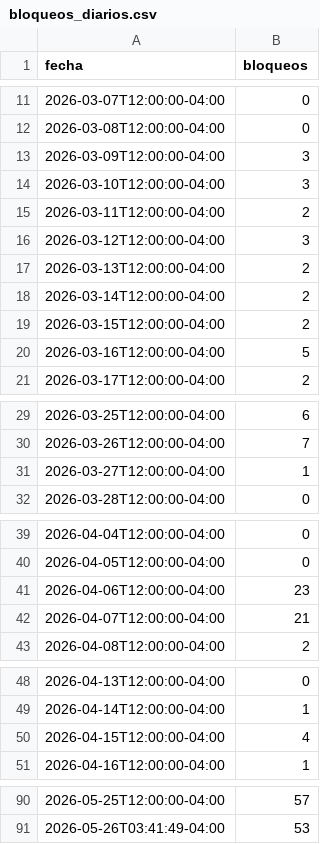
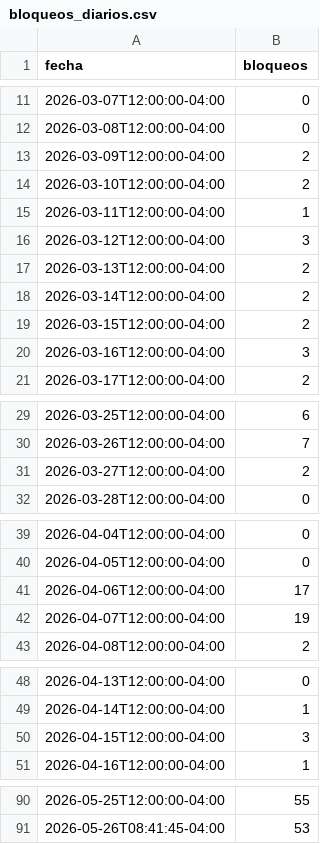
Before and after one commit to mauforonda/indicadores_economicos, a CSV file: conflictos/datos/bloqueos_diarios.csv, drawn as a sheet; only a part is shown, gaps mark what is left out; the diff covers the shown part only.

```diff
--- a/conflictos/datos/bloqueos_diarios.csv
+++ b/conflictos/datos/bloqueos_diarios.csv
@@ -12,5 +12,5 @@ fecha,bloqueos
 2026-03-08T12:00:00-04:00,0
-2026-03-09T12:00:00-04:00,3
-2026-03-10T12:00:00-04:00,3
-2026-03-11T12:00:00-04:00,2
+2026-03-09T12:00:00-04:00,2
+2026-03-10T12:00:00-04:00,2
+2026-03-11T12:00:00-04:00,1
 2026-03-12T12:00:00-04:00,3
@@ -19,3 +19,3 @@ fecha,bloqueos
 2026-03-15T12:00:00-04:00,2
-2026-03-16T12:00:00-04:00,5
+2026-03-16T12:00:00-04:00,3
 2026-03-17T12:00:00-04:00,2
@@ -30,3 +30,3 @@ fecha,bloqueos
 2026-03-26T12:00:00-04:00,7
-2026-03-27T12:00:00-04:00,1
+2026-03-27T12:00:00-04:00,2
 2026-03-28T12:00:00-04:00,0
@@ -40,4 +40,4 @@ fecha,bloqueos
 2026-04-05T12:00:00-04:00,0
-2026-04-06T12:00:00-04:00,23
-2026-04-07T12:00:00-04:00,21
+2026-04-06T12:00:00-04:00,17
+2026-04-07T12:00:00-04:00,19
 2026-04-08T12:00:00-04:00,2
@@ -49,3 +49,3 @@ fecha,bloqueos
 2026-04-14T12:00:00-04:00,1
-2026-04-15T12:00:00-04:00,4
+2026-04-15T12:00:00-04:00,3
 2026-04-16T12:00:00-04:00,1
@@ -90,2 +90,2 @@ fecha,bloqueos
-2026-05-25T12:00:00-04:00,57
-2026-05-26T03:41:49-04:00,53
+2026-05-25T12:00:00-04:00,55
+2026-05-26T08:41:45-04:00,53
```
Also changed, not shown: 15 edited cells elsewhere in this file, conflictos/datos/bloqueos_mensuales.csv, conflictos/datos/bloqueos_puntos.csv, 1 other file.
